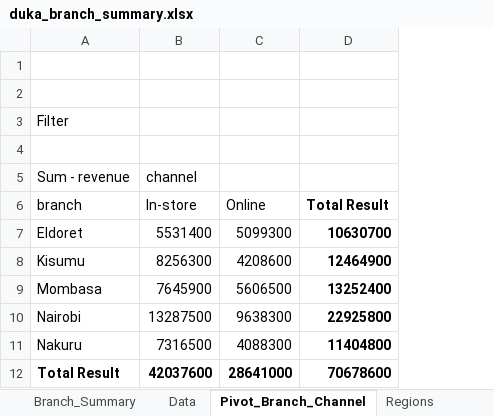
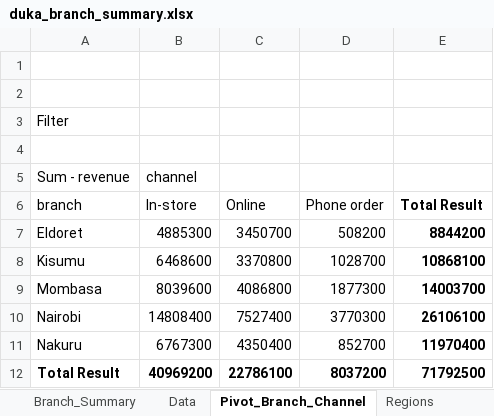
Before and after one commit to Chala-prog/plp-da-a3-duka-sales-and-agent-cleanup, an Excel workbook: excel/duka_branch_summary.xlsx, sheet Pivot_Branch_Channel, drawn as a sheet; values as stored, in another font and other column widths than the file's, no borders; addresses are those after the commit; the diff names each change by its address in the sheet, - before the commit and + after, or states it on an @@ line.

```diff
--- a/excel/duka_branch_summary.xlsx (sheet Pivot_Branch_Channel)
+++ b/excel/duka_branch_summary.xlsx (sheet Pivot_Branch_Channel)
+column D (Phone order), rows 7-12: 508200 | 1028700 | 1877300 | 3770300 | 852700 | 8037200
-B7 (In-store): 5531400
+B7 (In-store): 4885300
-C7 (Online): 5099300
+C7 (Online): 3450700
-E7 (Total Result): 10630700
+E7 (Total Result): 8844200
-B8 (In-store): 8256300
+B8 (In-store): 6468600
-C8 (Online): 4208600
+C8 (Online): 3370800
-E8 (Total Result): 12464900
+E8 (Total Result): 10868100
-B9 (In-store): 7645900
+B9 (In-store): 8039600
-C9 (Online): 5606500
+C9 (Online): 4086800
-E9 (Total Result): 13252400
+E9 (Total Result): 14003700
-B10 (In-store): 13287500
+B10 (In-store): 14808400
-C10 (Online): 9638300
+C10 (Online): 7527400
-E10 (Total Result): 22925800
+E10 (Total Result): 26106100
-B11 (In-store): 7316500
+B11 (In-store): 6767300
-C11 (Online): 4088300
+C11 (Online): 4350400
-E11 (Total Result): 11404800
+E11 (Total Result): 11970400
-B12 (In-store): 42037600
+B12 (In-store): 40969200
-C12 (Online): 28641000
+C12 (Online): 22786100
-E12 (Total Result): 70678600
+E12 (Total Result): 71792500
```
Also changed, not shown: sheet Data, sheet Branch_Summary, 8 other files.
